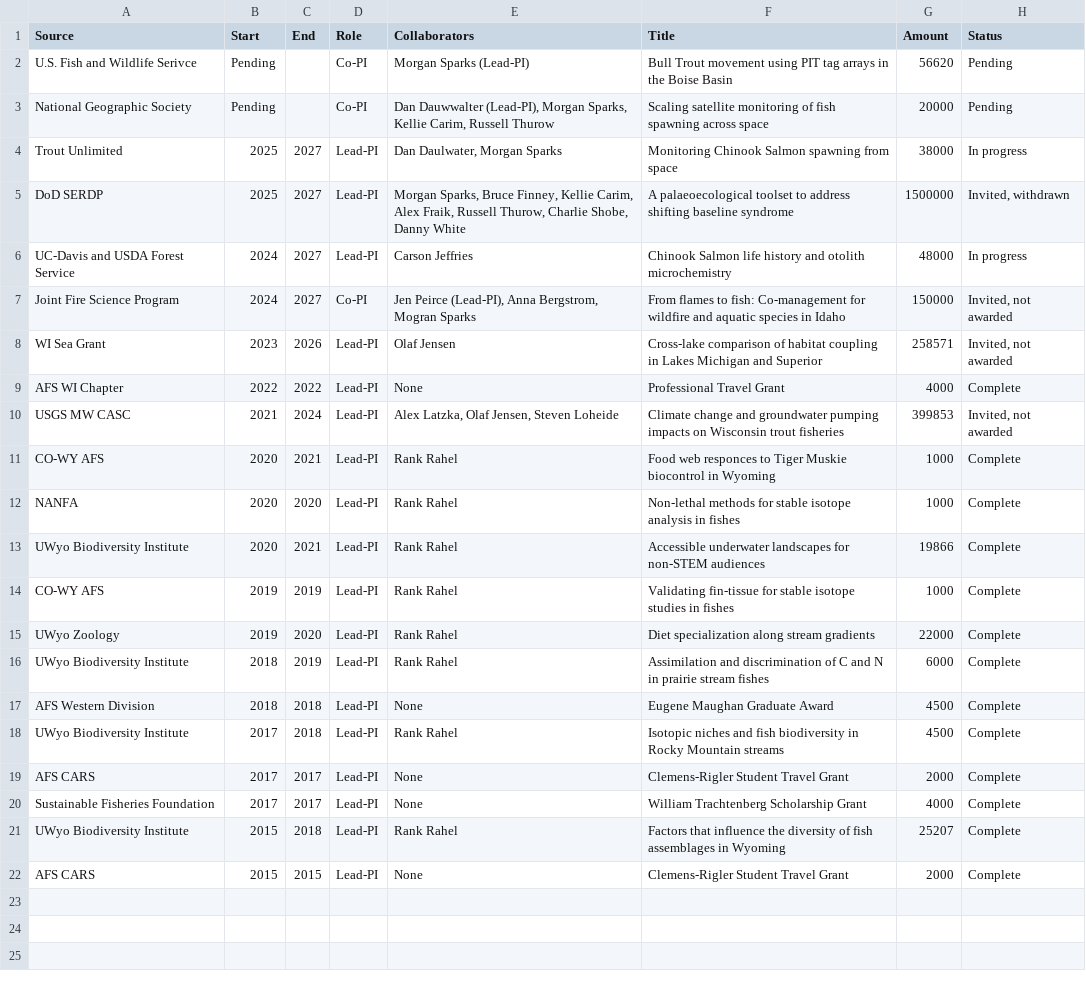
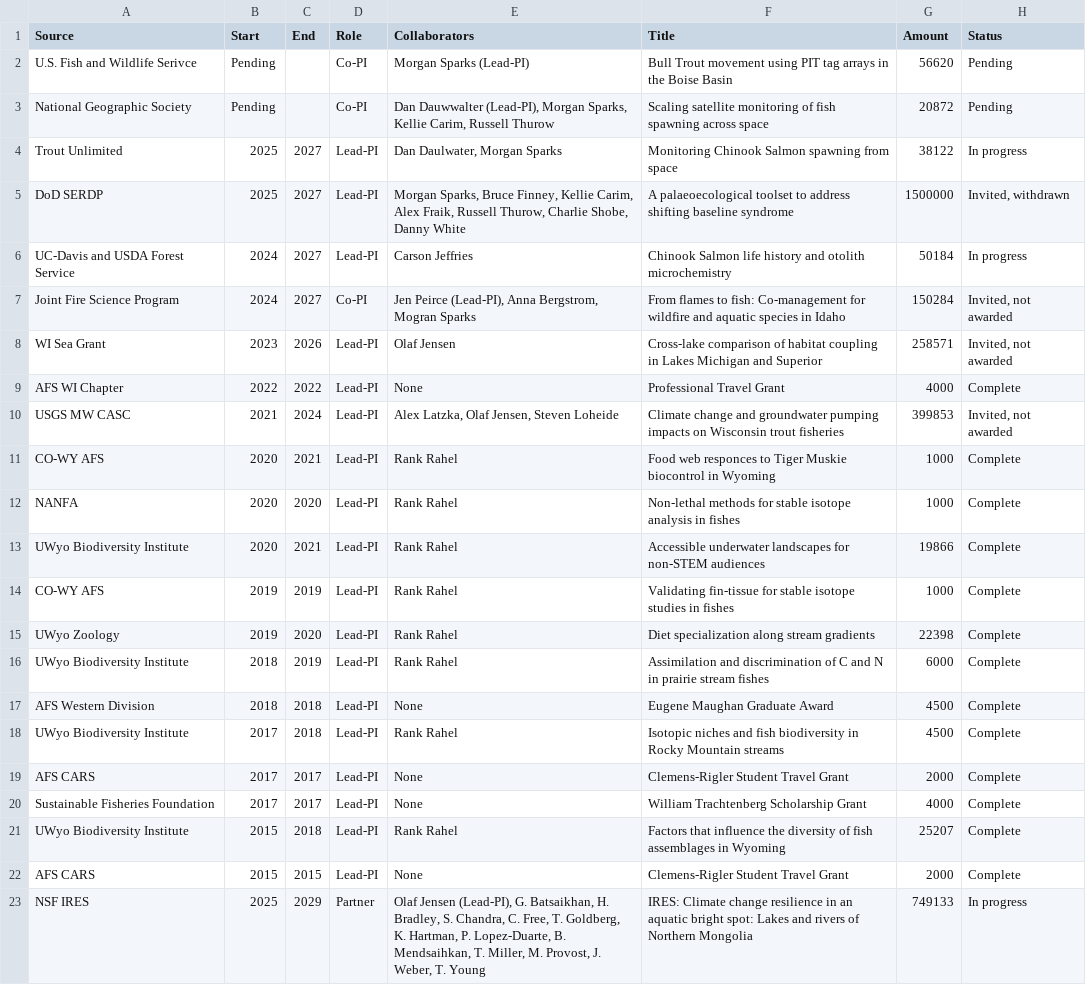
Before and after one commit to bmait101/CV, a CSV file: grant_income.csv, drawn as a sheet.

Commit message:
Typos and updates

```diff
--- a/grant_income.csv
+++ b/grant_income.csv
@@ -2,7 +2,7 @@
 U.S. Fish and Wildlife Serivce,Pending,,Co-PI,Morgan Sparks (Lead-PI),Bull Trout movement using PIT tag arrays in the Boise Basin,56620,Pending
-National Geographic Society,Pending,,Co-PI,"Dan Dauwwalter (Lead-PI), Morgan Sparks, Kellie Carim, Russell Thurow",Scaling satellite monitoring of fish spawning across space,20000,Pending
-Trout Unlimited,2025,2027,Lead-PI,"Dan Daulwater, Morgan Sparks",Monitoring Chinook Salmon spawning from space,38000,In progress
+National Geographic Society,Pending,,Co-PI,"Dan Dauwwalter (Lead-PI), Morgan Sparks, Kellie Carim, Russell Thurow",Scaling satellite monitoring of fish spawning across space,20872,Pending
+Trout Unlimited,2025,2027,Lead-PI,"Dan Daulwater, Morgan Sparks",Monitoring Chinook Salmon spawning from space,38122,In progress
 DoD SERDP,2025,2027,Lead-PI,"Morgan Sparks, Bruce Finney, Kellie Carim, Alex Fraik, Russell Thurow, Charlie Shobe, Danny White",A palaeoecological toolset to address shifting baseline syndrome,1500000,"Invited, withdrawn"
-UC-Davis and USDA Forest Service,2024,2027,Lead-PI,Carson Jeffries,Chinook Salmon life history and otolith microchemistry,48000,In progress
-Joint Fire Science Program,2024,2027,Co-PI,"Jen Peirce (Lead-PI), Anna Bergstrom, Mogran Sparks",From flames to fish: Co-management for wildfire and aquatic species in Idaho,150000,"Invited, not awarded"
+UC-Davis and USDA Forest Service,2024,2027,Lead-PI,Carson Jeffries,Chinook Salmon life history and otolith microchemistry,50184,In progress
+Joint Fire Science Program,2024,2027,Co-PI,"Jen Peirce (Lead-PI), Anna Bergstrom, Mogran Sparks",From flames to fish: Co-management for wildfire and aquatic species in Idaho,150284,"Invited, not awarded"
 WI Sea Grant,2023,2026,Lead-PI,Olaf Jensen,Cross-lake comparison of habitat coupling in Lakes Michigan and Superior,258571,"Invited, not awarded"
@@ -14,3 +14,3 @@ UWyo Biodiversity Institute,2020,2021,Lead-PI,Rank Rahel,Accessible underwater l
 CO-WY AFS,2019,2019,Lead-PI,Rank Rahel,Validating fin-tissue for stable isotope studies in fishes,1000,Complete
-UWyo Zoology,2019,2020,Lead-PI,Rank Rahel,Diet specialization along stream gradients,22000,Complete
+UWyo Zoology,2019,2020,Lead-PI,Rank Rahel,Diet specialization along stream gradients,22398,Complete
 UWyo Biodiversity Institute,2018,2019,Lead-PI,Rank Rahel,Assimilation and discrimination of C and N in prairie stream fishes,6000,Complete
@@ -22 +22,2 @@ UWyo Biodiversity Institute,2015,2018,Lead-PI,Rank Rahel,Factors that influence
 AFS CARS,2015,2015,Lead-PI,None,Clemens-Rigler Student Travel Grant,2000,Complete
+NSF IRES,2025,2029,Partner,"Olaf Jensen (Lead-PI), G. Batsaikhan, H. Bradley, S. Chandra, C. Free, T. Goldberg, K. Hartman, P. Lopez-Duarte, B. Mendsaihkan, T. Miller, M. Provost, J. Weber, T. Young",IRES: Climate change resilience in an aquatic bright spot: Lakes and rivers of Northern Mongolia,749133,In progress
```
Also changed, not shown: media.csv, 5 other files.
